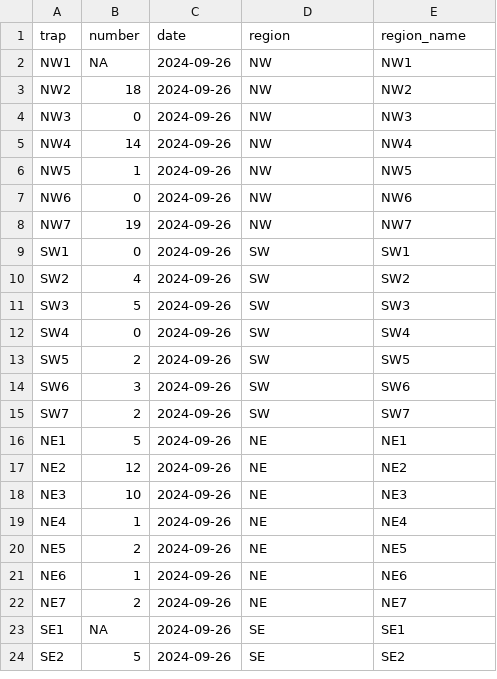
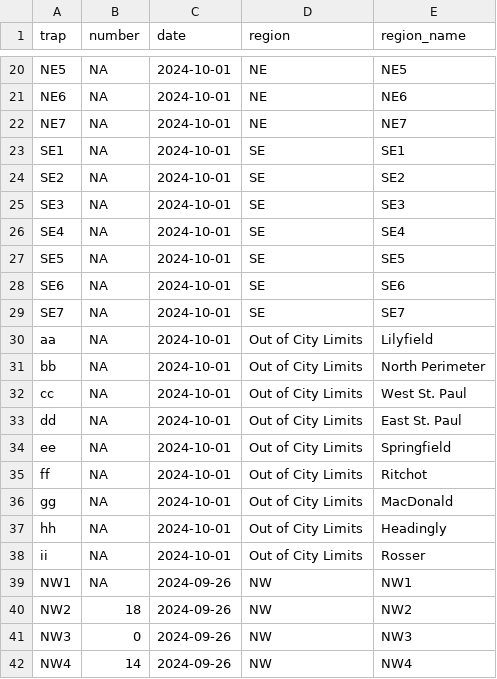
Before and after one commit to colebaril/Mosquito_Monitor, a CSV file: mosquito_data.csv, drawn as a sheet; only a part is shown, gaps mark what is left out; the shorter side is filled out with more unchanged rows; the diff covers the shown part only.

```diff
--- a/mosquito_data.csv
+++ b/mosquito_data.csv
@@ -2 +20,20 @@
+"NE5",NA,2024-10-01,"NE","NE5"
+"NE6",NA,2024-10-01,"NE","NE6"
+"NE7",NA,2024-10-01,"NE","NE7"
+"SE1",NA,2024-10-01,"SE","SE1"
+"SE2",NA,2024-10-01,"SE","SE2"
+"SE3",NA,2024-10-01,"SE","SE3"
+"SE4",NA,2024-10-01,"SE","SE4"
+"SE5",NA,2024-10-01,"SE","SE5"
+"SE6",NA,2024-10-01,"SE","SE6"
+"SE7",NA,2024-10-01,"SE","SE7"
+"aa",NA,2024-10-01,"Out of City Limits","Lilyfield"
+"bb",NA,2024-10-01,"Out of City Limits","North Perimeter"
+"cc",NA,2024-10-01,"Out of City Limits","West St. Paul"
+"dd",NA,2024-10-01,"Out of City Limits","East St. Paul"
+"ee",NA,2024-10-01,"Out of City Limits","Springfield"
+"ff",NA,2024-10-01,"Out of City Limits","Ritchot"
+"gg",NA,2024-10-01,"Out of City Limits","MacDonald"
+"hh",NA,2024-10-01,"Out of City Limits","Headingly"
+"ii",NA,2024-10-01,"Out of City Limits","Rosser"
 "NW1",NA,2024-09-26,"NW","NW1"
```
Also changed, not shown: 18 added rows elsewhere in this file.
